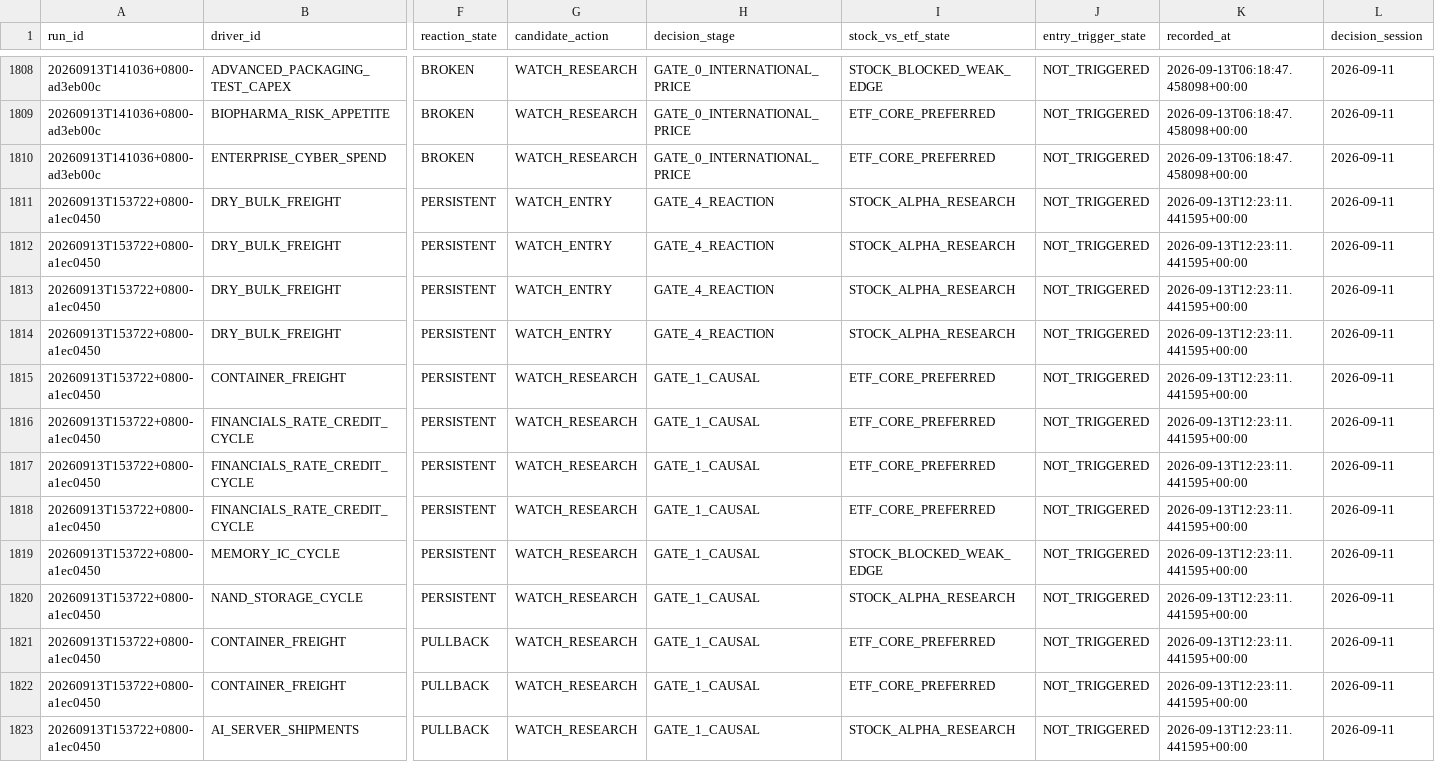
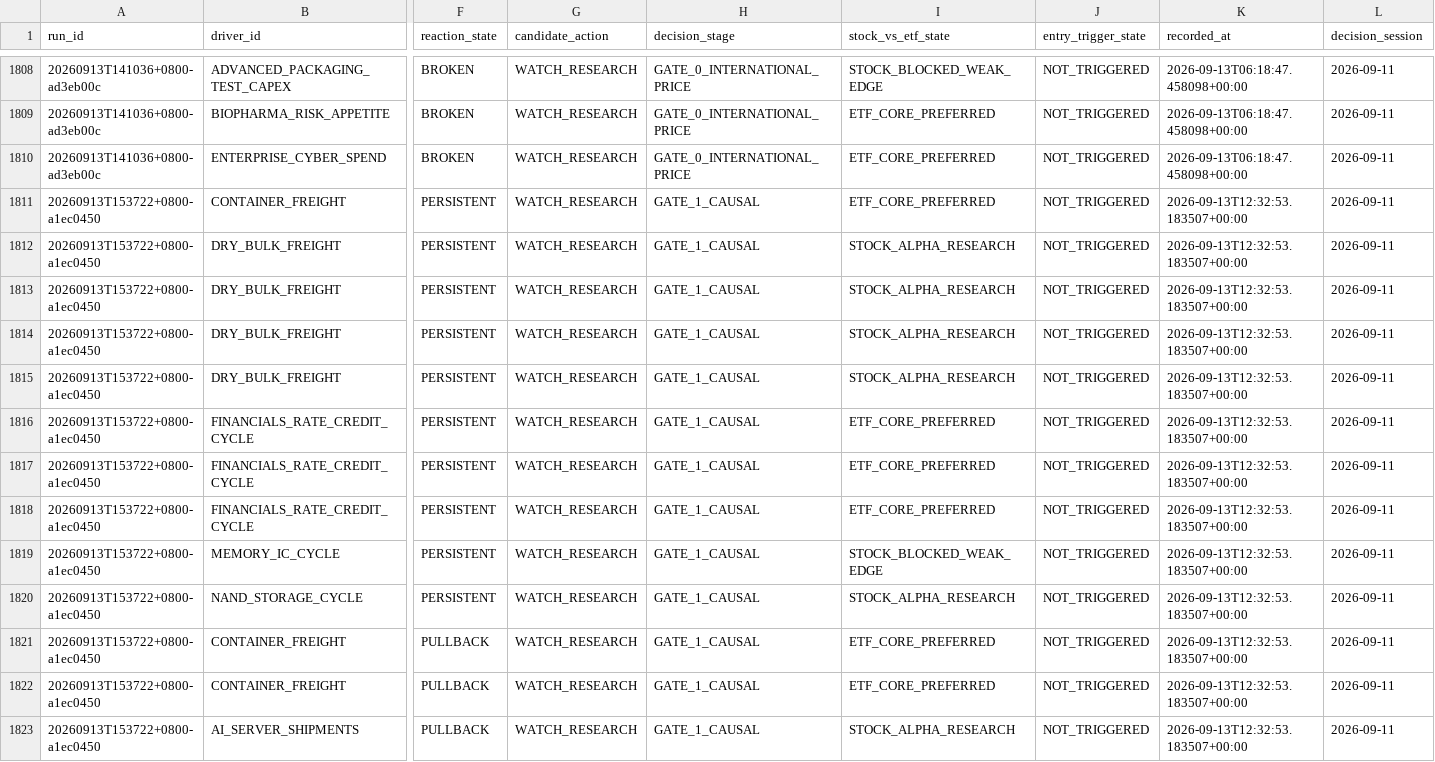
Before and after one commit to pa45251/alpha-hunter-v2, a CSV file: output/decision_history.csv, drawn as a sheet; only a part is shown, gaps mark what is left out; removed rows and columns are numbered as before the commit, all else as after; rows hold the shown columns only; the diff covers the shown part only; the diff names each change by its address in the sheet, - before the commit and + after, or states it on an @@ line.

```diff
--- a/output/decision_history.csv
+++ b/output/decision_history.csv
+row 1811: 20260913T153722+0800-a1ec0450 | CONTAINER_FREIGHT | PERSISTENT | WATCH_RESEARCH | GATE_1_CAUSAL | ETF_CORE_PREFERRED | NOT_TRIGGERED | 2026-09-13T12:32:53.183507+00:00 | 2026-09-11
-G1812:G1815 (candidate_action): WATCH_ENTRY
+G1812:G1815 (candidate_action): WATCH_RESEARCH
-H1812:H1815 (decision_stage): GATE_4_REACTION
+H1812:H1815 (decision_stage): GATE_1_CAUSAL
-K1812:K1815 (recorded_at): 2026-09-13T12:23:11.441595+00:00
+K1812:K1815 (recorded_at): 2026-09-13T12:32:53.183507+00:00
-row 1815: 20260913T153722+0800-a1ec0450 | CONTAINER_FREIGHT | PERSISTENT | WATCH_RESEARCH | GATE_1_CAUSAL | ETF_CORE_PREFERRED | NOT_TRIGGERED | 2026-09-13T12:23:11.441595+00:00 | 2026-09-11
-K1816:K1823 (recorded_at): 2026-09-13T12:23:11.441595+00:00
+K1816:K1823 (recorded_at): 2026-09-13T12:32:53.183507+00:00
```
Also changed, not shown: 53 edited cells elsewhere in this file, output/decision_board.csv, output/driver_activation_v3.csv, 12 other files.
